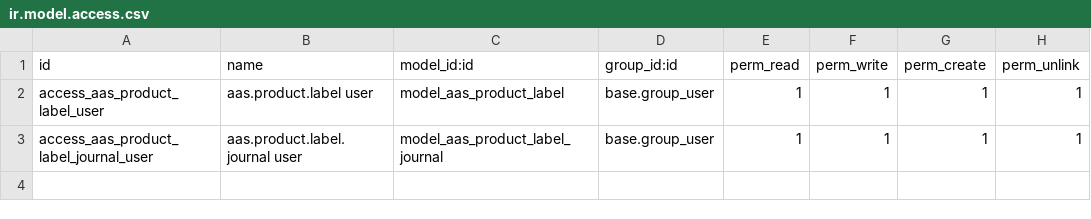
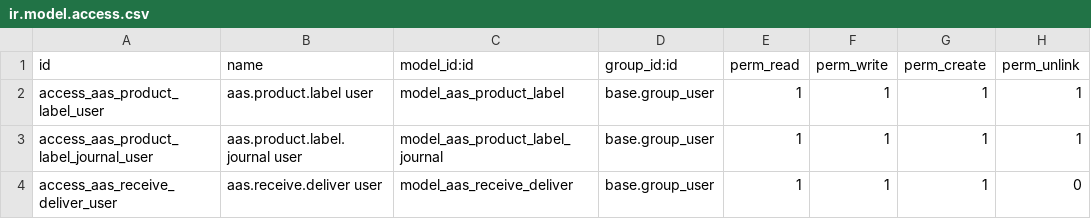
Before and after one commit to westlyou/aasnd, a CSV file: aaschina/aas_wms/security/ir.model.access.csv, drawn as a sheet; the diff names each change by its address in the sheet, - before the commit and + after, or states it on an @@ line.

```diff
--- a/aaschina/aas_wms/security/ir.model.access.csv
+++ b/aaschina/aas_wms/security/ir.model.access.csv
+row 4: access_aas_receive_deliver_user | aas.receive.deliver user | model_aas_receive_deliver | base.group_user | 1 | 1 | 1 | 0
```
Also changed, not shown: 7 other files.
